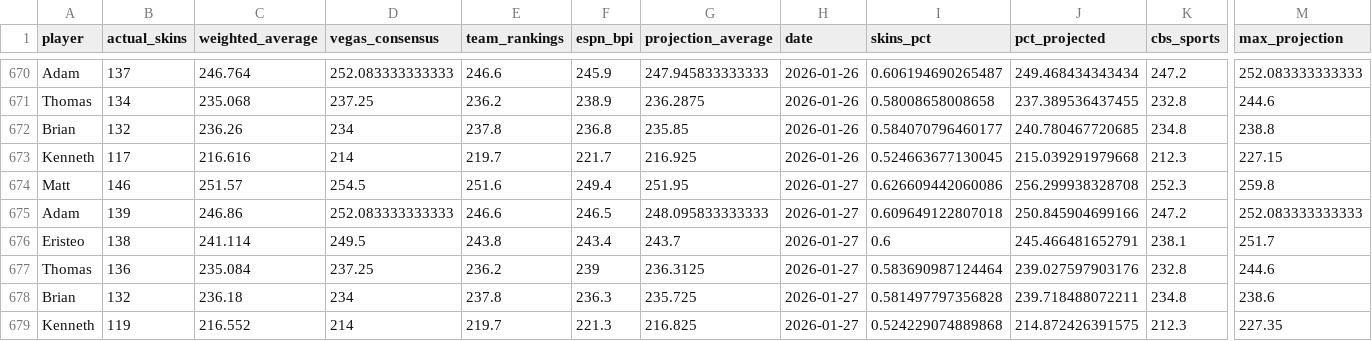
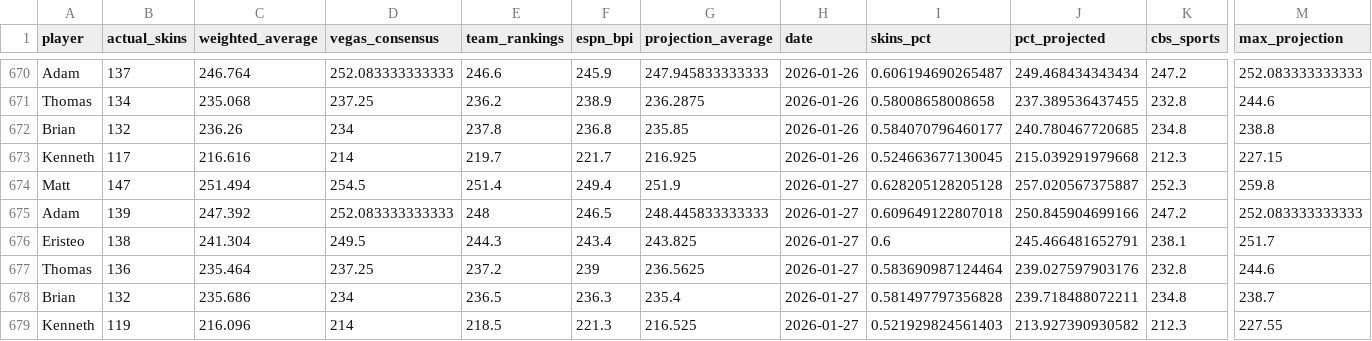
Before and after one commit to ejperez2/skins-standings, a CSV file: standings_history.csv, drawn as a sheet; only a part is shown, gaps mark what is left out; the diff names each change by its address in the sheet, - before the commit and + after, or states it on an @@ line.

```diff
--- a/standings_history.csv
+++ b/standings_history.csv
-B674 (actual_skins): 146
+B674 (actual_skins): 147
-C674 (weighted_average): 251.57
+C674 (weighted_average): 251.494
-E674 (team_rankings): 251.6
+E674 (team_rankings): 251.4
-G674 (projection_average): 251.95
+G674 (projection_average): 251.9
-I674 (skins_pct): 0.626609442060086
+I674 (skins_pct): 0.628205128205128
-J674 (pct_projected): 256.299938328708
+J674 (pct_projected): 257.020567375887
-C675 (weighted_average): 246.86
+C675 (weighted_average): 247.392
-E675 (team_rankings): 246.6
+E675 (team_rankings): 248
-G675 (projection_average): 248.095833333333
+G675 (projection_average): 248.445833333333
-C676 (weighted_average): 241.114
+C676 (weighted_average): 241.304
-E676 (team_rankings): 243.8
+E676 (team_rankings): 244.3
-G676 (projection_average): 243.7
+G676 (projection_average): 243.825
-C677 (weighted_average): 235.084
+C677 (weighted_average): 235.464
-E677 (team_rankings): 236.2
+E677 (team_rankings): 237.2
-G677 (projection_average): 236.3125
+G677 (projection_average): 236.5625
-C678 (weighted_average): 236.18
+C678 (weighted_average): 235.686
-E678 (team_rankings): 237.8
+E678 (team_rankings): 236.5
-G678 (projection_average): 235.725
+G678 (projection_average): 235.4
-M678 (max_projection): 238.6
+M678 (max_projection): 238.7
-C679 (weighted_average): 216.552
+C679 (weighted_average): 216.096
-E679 (team_rankings): 219.7
+E679 (team_rankings): 218.5
-G679 (projection_average): 216.825
+G679 (projection_average): 216.525
-I679 (skins_pct): 0.524229074889868
+I679 (skins_pct): 0.521929824561403
-J679 (pct_projected): 214.872426391575
+J679 (pct_projected): 213.927390930582
-M679 (max_projection): 227.35
+M679 (max_projection): 227.55
```
Also changed, not shown: 1 other file.
